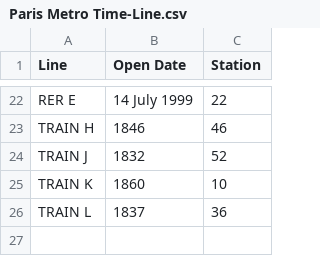
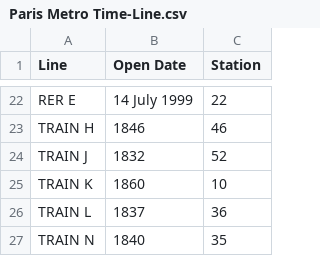
Before and after one commit to sydibyd/Data, a CSV file: Paris Metro Time-Line.csv, drawn as a sheet; only a part is shown, gaps mark what is left out; the diff names each change by its address in the sheet, - before the commit and + after, or states it on an @@ line.

Commit message:
Update Paris Metro Time-Line.csv

```diff
--- a/Paris Metro Time-Line.csv
+++ b/Paris Metro Time-Line.csv
+row 27: TRAIN N | 1840 | 35
```
